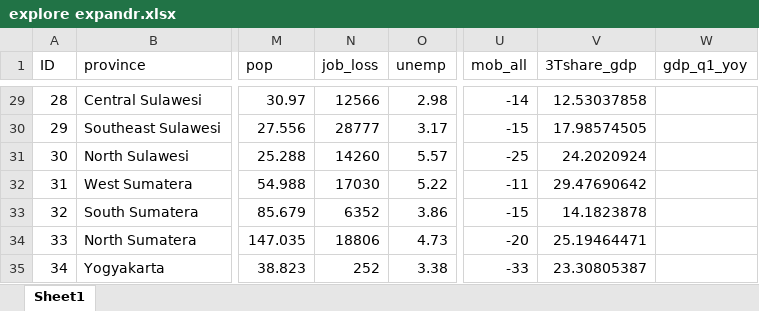
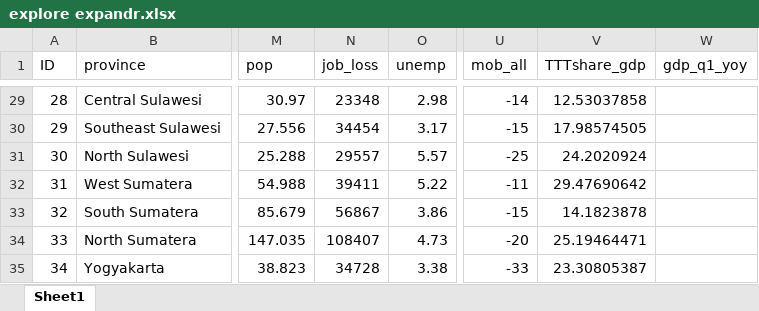
Before and after one commit to quarcs-lab/data-indonesia-convid19, an Excel workbook: processed data/explore expandr.xlsx, sheet Sheet1, drawn as a sheet; only a part is shown, gaps mark what is left out; values as stored, in another font and other column widths than the file's, no borders; the diff covers the shown part only; the diff names each change by its address in the sheet, - before the commit and + after, or states it on an @@ line.

```diff
--- a/processed data/explore expandr.xlsx (sheet Sheet1)
+++ b/processed data/explore expandr.xlsx (sheet Sheet1)
-V1: 3Tshare_gdp
+V1: TTTshare_gdp
-N29 (job_loss): 12566
+N29 (job_loss): 23348
-N30 (job_loss): 28777
+N30 (job_loss): 34454
-N31 (job_loss): 14260
+N31 (job_loss): 29557
-N32 (job_loss): 17030
+N32 (job_loss): 39411
-N33 (job_loss): 6352
+N33 (job_loss): 56867
-N34 (job_loss): 18806
+N34 (job_loss): 108407
-N35 (job_loss): 252
+N35 (job_loss): 34728
```
Also changed, not shown: 27 edited cells elsewhere in this sheet, 13 other files.
